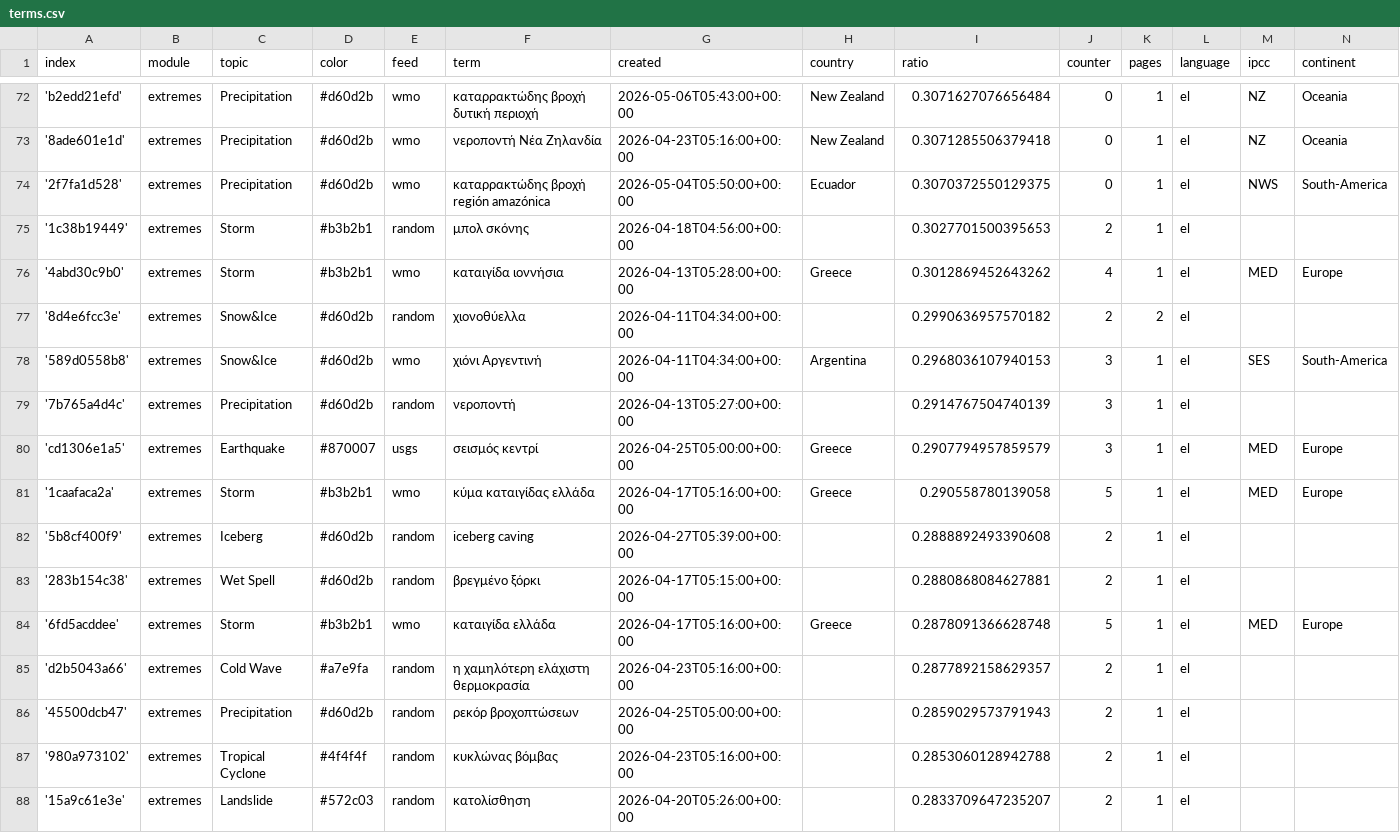
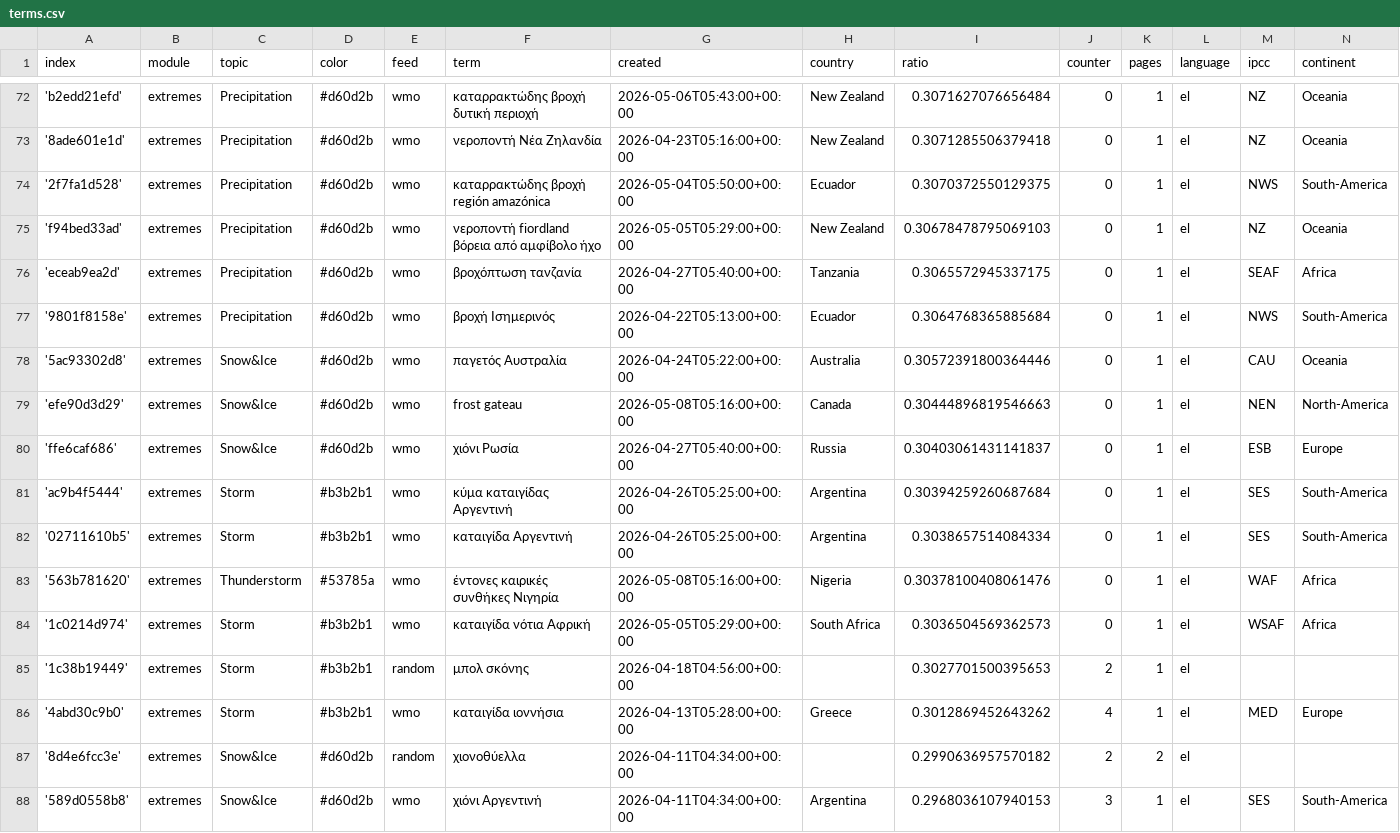
Before and after one commit to kamic-news/dutchExtremes, a CSV file: terms.csv, drawn as a sheet; only a part is shown, gaps mark what is left out; the shorter side is filled out with more unchanged rows; the diff names each change by its address in the sheet, - before the commit and + after, or states it on an @@ line.

Commit message:
Commit from GitHub Actions (import:0.0)

```diff
--- a/terms.csv
+++ b/terms.csv
+row 75: 'f94bed33ad' | extremes | Precipitation | #d60d2b | wmo | νεροποντή fiordland βόρεια από αμφίβολο ήχο | 2026-05-05T05:29:00+00:00 | New Zealand | 0.30678478795069103 | 0 | 1 | el | NZ | Oceania
+row 76: 'eceab9ea2d' | extremes | Precipitation | #d60d2b | wmo | βροχόπτωση τανζανία | 2026-04-27T05:40:00+00:00 | Tanzania | 0.3065572945337175 | 0 | 1 | el | SEAF | Africa
+row 77: '9801f8158e' | extremes | Precipitation | #d60d2b | wmo | βροχή Ισημερινός | 2026-04-22T05:13:00+00:00 | Ecuador | 0.3064768365885684 | 0 | 1 | el | NWS | South-America
+row 78: '5ac93302d8' | extremes | Snow&Ice | #d60d2b | wmo | παγετός Αυστραλία | 2026-04-24T05:22:00+00:00 | Australia | 0.30572391800364446 | 0 | 1 | el | CAU | Oceania
+row 79: 'efe90d3d29' | extremes | Snow&Ice | #d60d2b | wmo | frost gateau | 2026-05-08T05:16:00+00:00 | Canada | 0.30444896819546663 | 0 | 1 | el | NEN | North-America
+row 80: 'ffe6caf686' | extremes | Snow&Ice | #d60d2b | wmo | χιόνι Ρωσία | 2026-04-27T05:40:00+00:00 | Russia | 0.30403061431141837 | 0 | 1 | el | ESB | Europe
+row 81: 'ac9b4f5444' | extremes | Storm | #b3b2b1 | wmo | κύμα καταιγίδας Αργεντινή | 2026-04-26T05:25:00+00:00 | Argentina | 0.30394259260687684 | 0 | 1 | el | SES | South-America
+row 82: '02711610b5' | extremes | Storm | #b3b2b1 | wmo | καταιγίδα Αργεντινή | 2026-04-26T05:25:00+00:00 | Argentina | 0.3038657514084334 | 0 | 1 | el | SES | South-America
+row 83: '563b781620' | extremes | Thunderstorm | #53785a | wmo | έντονες καιρικές συνθήκες Νιγηρία | 2026-05-08T05:16:00+00:00 | Nigeria | 0.30378100408061476 | 0 | 1 | el | WAF | Africa
+row 84: '1c0214d974' | extremes | Storm | #b3b2b1 | wmo | καταιγίδα νότια Αφρική | 2026-05-05T05:29:00+00:00 | South Africa | 0.3036504569362573 | 0 | 1 | el | WSAF | Africa
```
